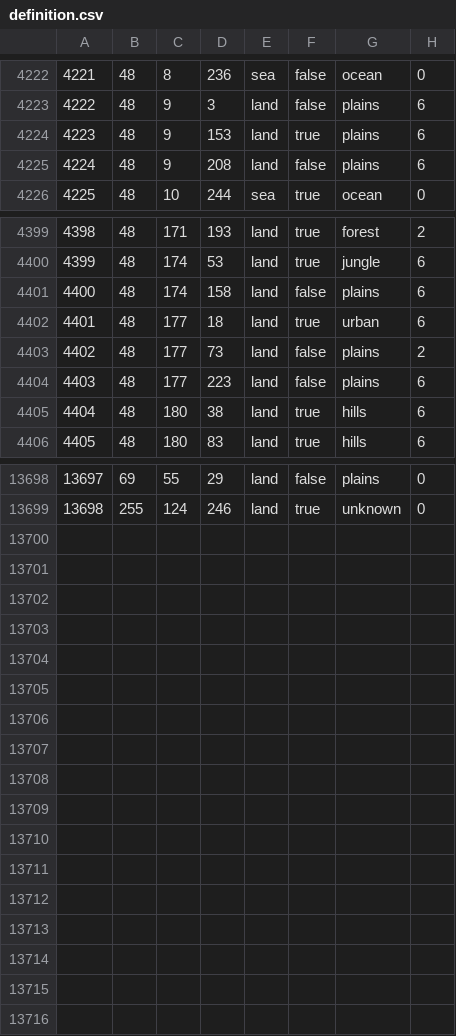
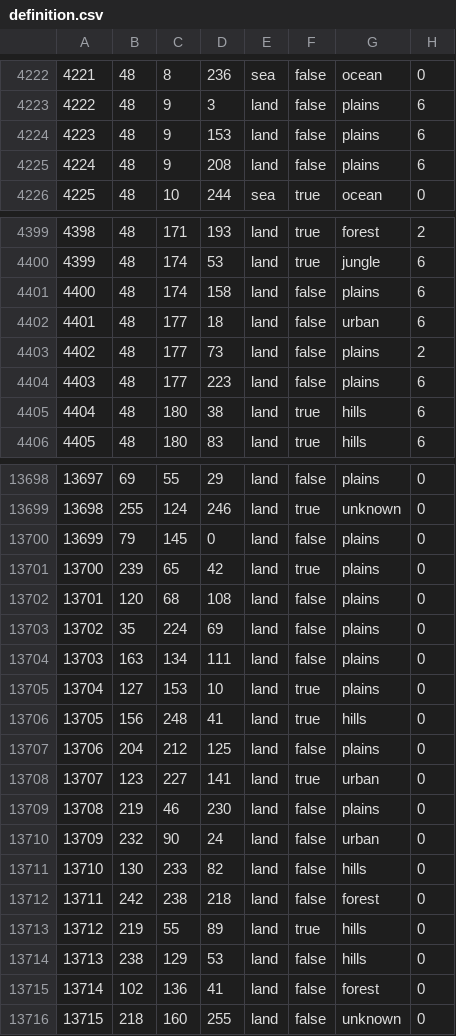
Before and after one commit to Cold-War-Iron-Curtain-Dev-Team/ColdWarIronCurtain, a CSV file: Cold War Iron Curtain/map/definition.csv, drawn as a sheet; only a part is shown, gaps mark what is left out; the diff covers the shown part only.

```diff
--- a/Cold War Iron Curtain/map/definition.csv
+++ b/Cold War Iron Curtain/map/definition.csv
@@ -4223,3 +4223,3 @@
 4222;48;9;3;land;false;plains;6
-4223;48;9;153;land;true;plains;6
+4223;48;9;153;land;false;plains;6
 4224;48;9;208;land;false;plains;6
@@ -4401,3 +4401,3 @@
 4400;48;174;158;land;false;plains;6
-4401;48;177;18;land;true;urban;6
+4401;48;177;18;land;false;urban;6
 4402;48;177;73;land;false;plains;2
@@ -13699 +13699,18 @@
 13698;255;124;246;land;true;unknown;0
+13699;79;145;0;land;false;plains;0
+13700;239;65;42;land;true;plains;0
+13701;120;68;108;land;false;plains;0
+13702;35;224;69;land;false;plains;0
+13703;163;134;111;land;false;plains;0
+13704;127;153;10;land;true;plains;0
+13705;156;248;41;land;true;hills;0
+13706;204;212;125;land;false;plains;0
+13707;123;227;141;land;true;urban;0
+13708;219;46;230;land;false;plains;0
+13709;232;90;24;land;false;urban;0
+13710;130;233;82;land;false;hills;0
+13711;242;238;218;land;false;forest;0
+13712;219;55;89;land;true;hills;0
+13713;238;129;53;land;false;hills;0
+13714;102;136;41;land;false;forest;0
+13715;218;160;255;land;false;unknown;0
```
Also changed, not shown: 1 edited cell elsewhere in this file, 18 other files.
